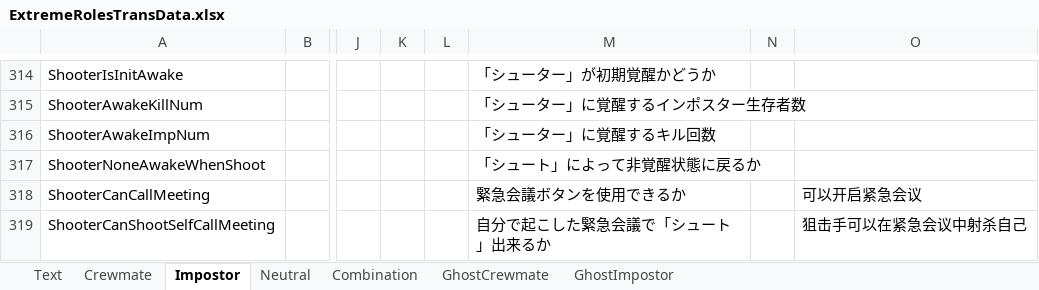
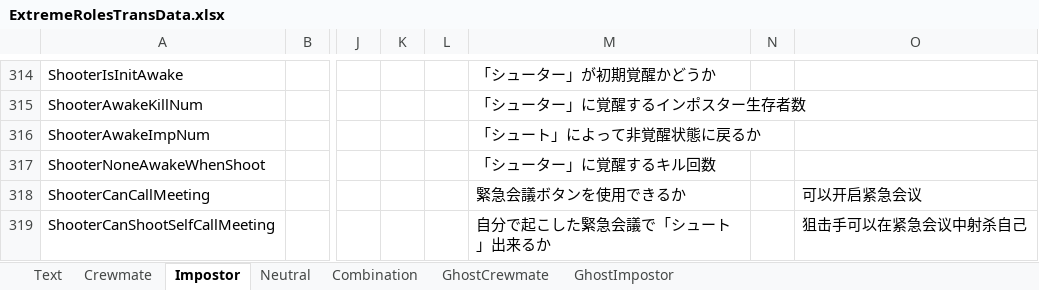
Before and after one commit to yukieiji/ExtremeRoles, an Excel workbook: ExtremeRolesTransData.xlsx, sheet Impostor, drawn as a sheet; only a part is shown, gaps mark what is left out; values as stored, in another font and other column widths than the file's, no borders; the diff names each change by its address in the sheet, - before the commit and + after, or states it on an @@ line.

```diff
--- a/ExtremeRolesTransData.xlsx (sheet Impostor)
+++ b/ExtremeRolesTransData.xlsx (sheet Impostor)
-M316: 「シューター」に覚醒するキル回数
+M316: 「シュート」によって非覚醒状態に戻るか
-M317: 「シュート」によって非覚醒状態に戻るか
+M317: 「シューター」に覚醒するキル回数
```
Also changed, not shown: sheet Text.
